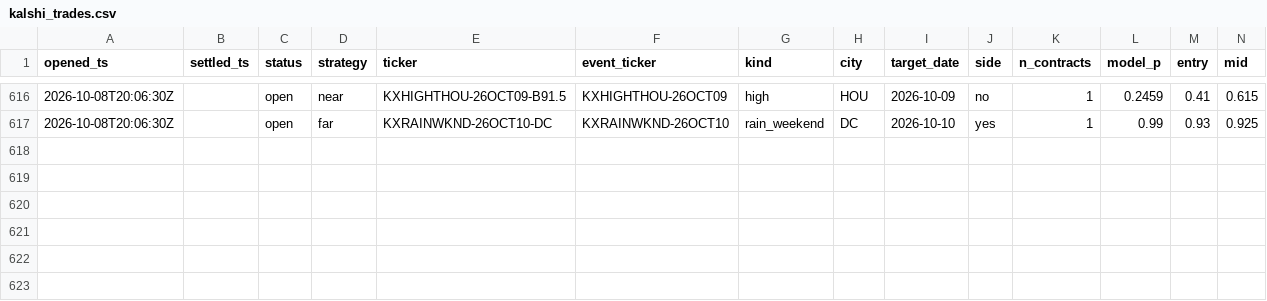
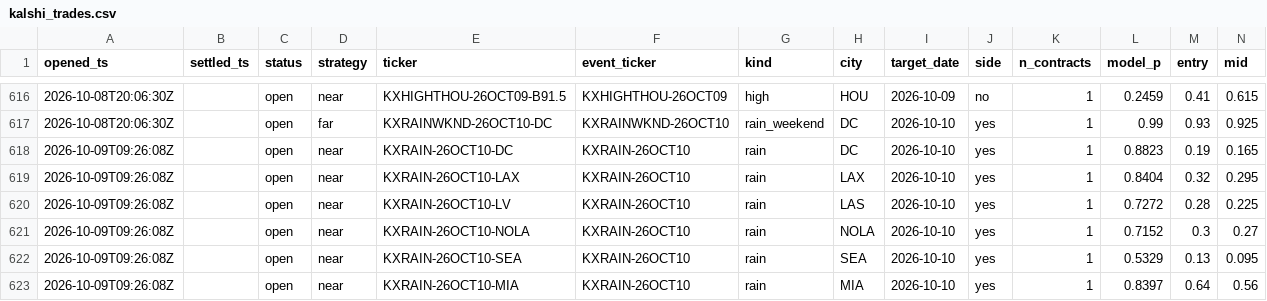
Before and after one commit to JakeA02/EduardoSaverin, a CSV file: data/paper/kalshi_trades.csv, drawn as a sheet; only a part is shown, gaps mark what is left out; rows hold the shown columns only; the diff names each change by its address in the sheet, - before the commit and + after, or states it on an @@ line.

```diff
--- a/data/paper/kalshi_trades.csv
+++ b/data/paper/kalshi_trades.csv
+row 618: 2026-10-09T09:26:08Z |  | open | near | KXRAIN-26OCT10-DC | KXRAIN-26OCT10 | rain | DC | 2026-10-10 | yes | 1 | 0.8823 | 0.19 | 0.165
+row 619: 2026-10-09T09:26:08Z |  | open | near | KXRAIN-26OCT10-LAX | KXRAIN-26OCT10 | rain | LAX | 2026-10-10 | yes | 1 | 0.8404 | 0.32 | 0.295
+row 620: 2026-10-09T09:26:08Z |  | open | near | KXRAIN-26OCT10-LV | KXRAIN-26OCT10 | rain | LAS | 2026-10-10 | yes | 1 | 0.7272 | 0.28 | 0.225
+row 621: 2026-10-09T09:26:08Z |  | open | near | KXRAIN-26OCT10-NOLA | KXRAIN-26OCT10 | rain | NOLA | 2026-10-10 | yes | 1 | 0.7152 | 0.3 | 0.27
+row 622: 2026-10-09T09:26:08Z |  | open | near | KXRAIN-26OCT10-SEA | KXRAIN-26OCT10 | rain | SEA | 2026-10-10 | yes | 1 | 0.5329 | 0.13 | 0.095
+row 623: 2026-10-09T09:26:08Z |  | open | near | KXRAIN-26OCT10-MIA | KXRAIN-26OCT10 | rain | MIA | 2026-10-10 | yes | 1 | 0.8397 | 0.64 | 0.56
```
Also changed, not shown: 6 other files.
